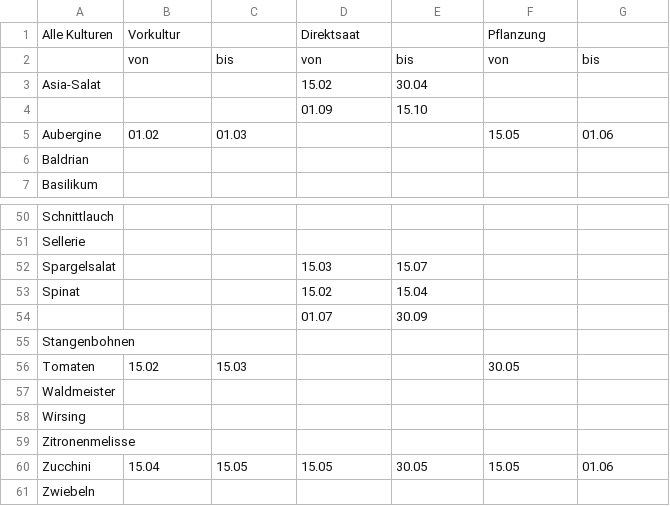
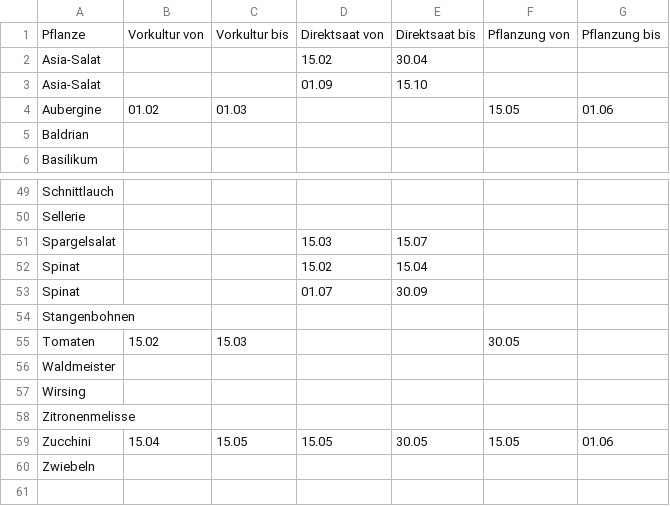
Before and after one commit to mobanisto/gartendaten, a CSV file: data/pflanzkalender.csv, drawn as a sheet; only a part is shown, gaps mark what is left out.

Commit message:
Pflanzkalender-Daten überarbeitet

```diff
--- a/data/pflanzkalender.csv
+++ b/data/pflanzkalender.csv
@@ -1,5 +1,4 @@
-Alle Kulturen,Vorkultur,,Direktsaat,,Pflanzung,
-,von,bis,von,bis,von,bis
+Pflanze,Vorkultur von,Vorkultur bis,Direktsaat von,Direktsaat bis,Pflanzung von,Pflanzung bis
 Asia-Salat,,,15.02,30.04,,
-,,,01.09,15.10,,
+Asia-Salat,,,01.09,15.10,,
 Aubergine,01.02,01.03,,,15.05,01.06
@@ -53,3 +52,3 @@ Spargelsalat,,,15.03,15.07,,
 Spinat,,,15.02,15.04,,
-,,,01.07,30.09,,
+Spinat,,,01.07,30.09,,
 Stangenbohnen,,,,,,
```
